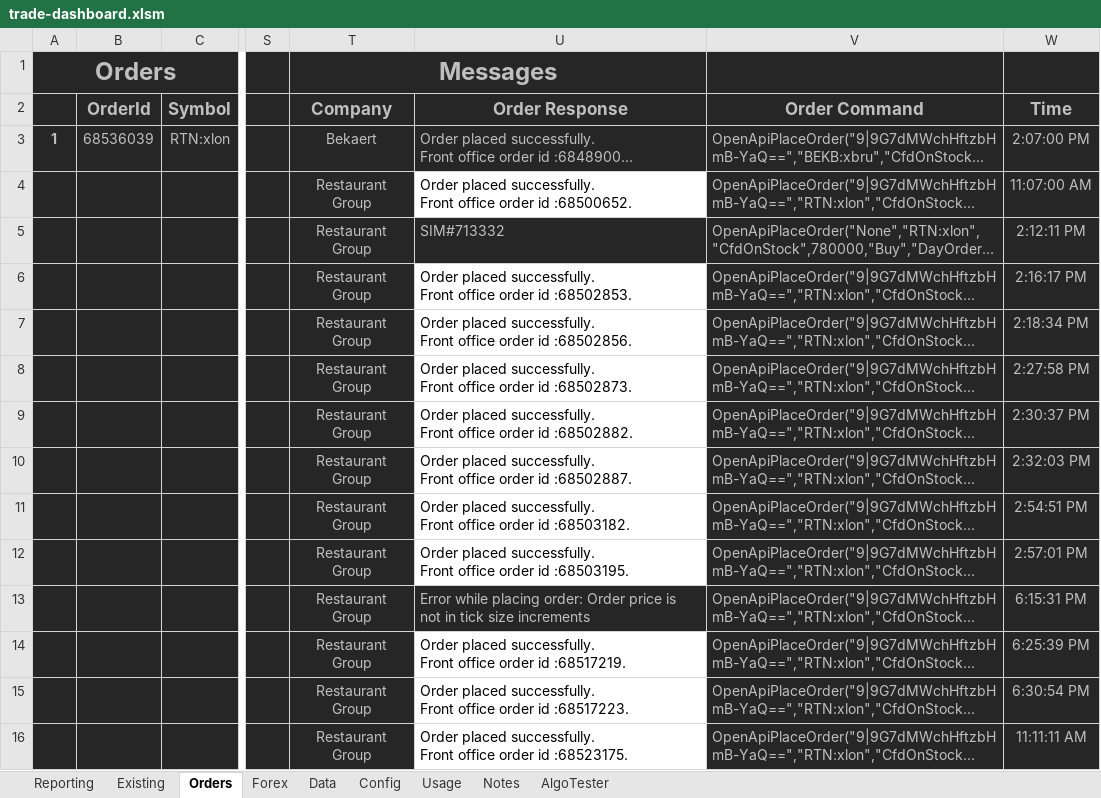
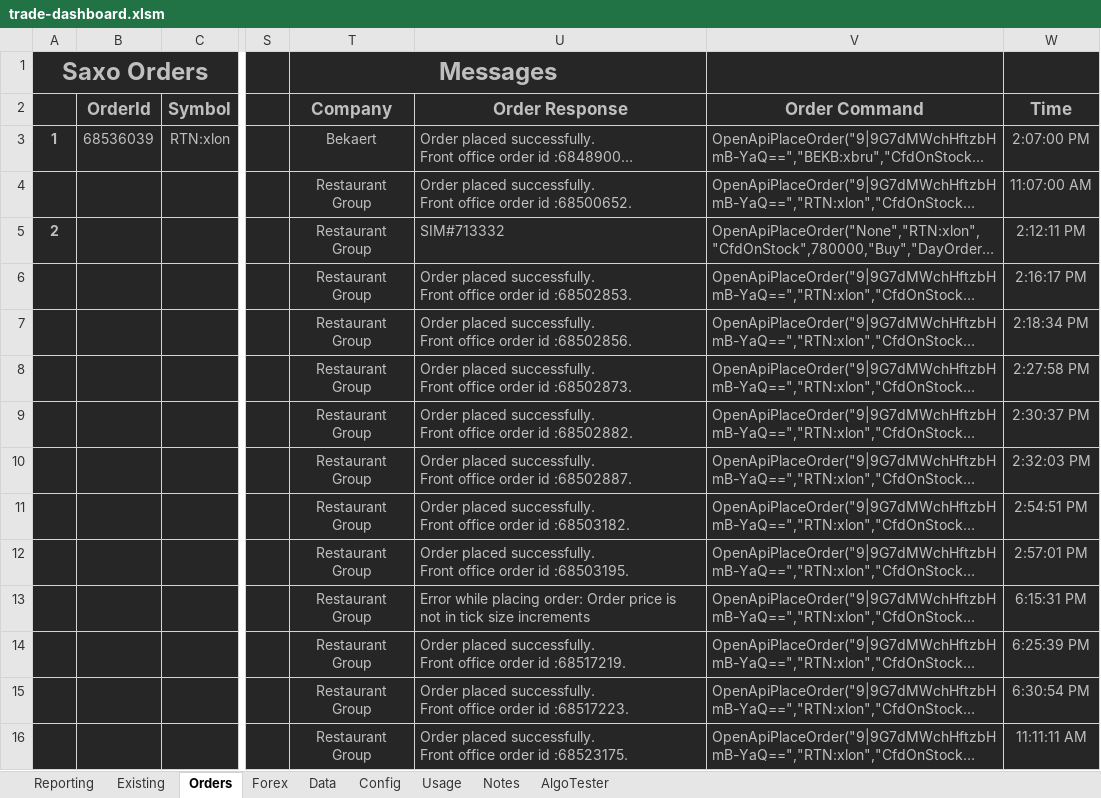
Before and after one commit to jner14/trade-automator, an Excel workbook: trade-dashboard.xlsm, sheet Orders, drawn as a sheet; only a part is shown, gaps mark what is left out; long unchanged cells end in …; values as stored, in another font and other column widths than the file's, no borders; the diff covers the shown part only; the diff names each change by its address in the sheet, - before the commit and + after, or states it on an @@ line.

Commit message:
Fixed bugs in ordering classes.

```diff
--- a/trade-dashboard.xlsm (sheet Orders)
+++ b/trade-dashboard.xlsm (sheet Orders)
-A1: Orders
+A1: Saxo Orders
@@ U4 fill: none → #262626, text colour: black → #BFBFBF @@
-A5: (empty)
+A5: 2
@@ U6:U12 fill: none → #262626, text colour: black → #BFBFBF @@
@@ U14:U16 fill: none → #262626, text colour: black → #BFBFBF @@
```
Also changed, not shown: 23 added rows and cell formats elsewhere in this sheet, sheet AlgoTester, sheet Existing, sheet Data, sheet Reporting, sheet Config, formulas that keep their value, hidden cells, 4 other files.
